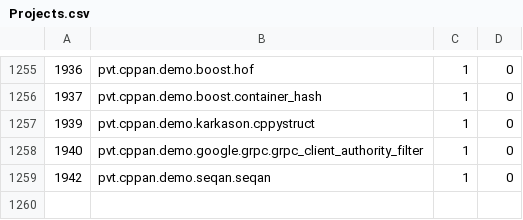
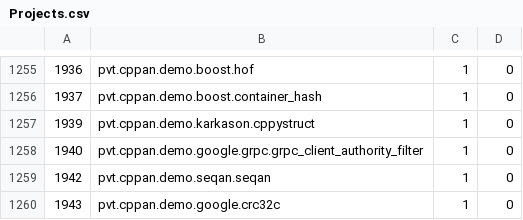
Before and after one commit to cppan/database, a CSV file: Projects.csv, drawn as a sheet; only a part is shown, gaps mark what is left out; the diff names each change by its address in the sheet, - before the commit and + after, or states it on an @@ line.

```diff
--- a/Projects.csv
+++ b/Projects.csv
+row 1260: 1943 | pvt.cppan.demo.google.crc32c | 1 | 0
```
Also changed, not shown: ProjectVersionDependencies.csv, ProjectVersions.csv, 1 other file.
